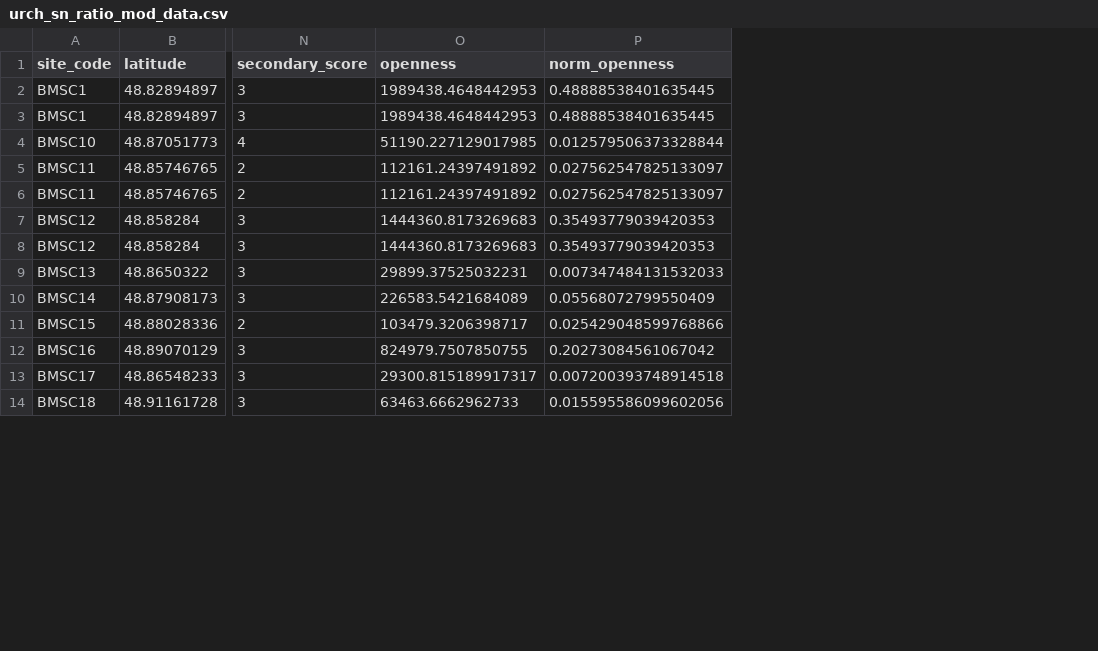
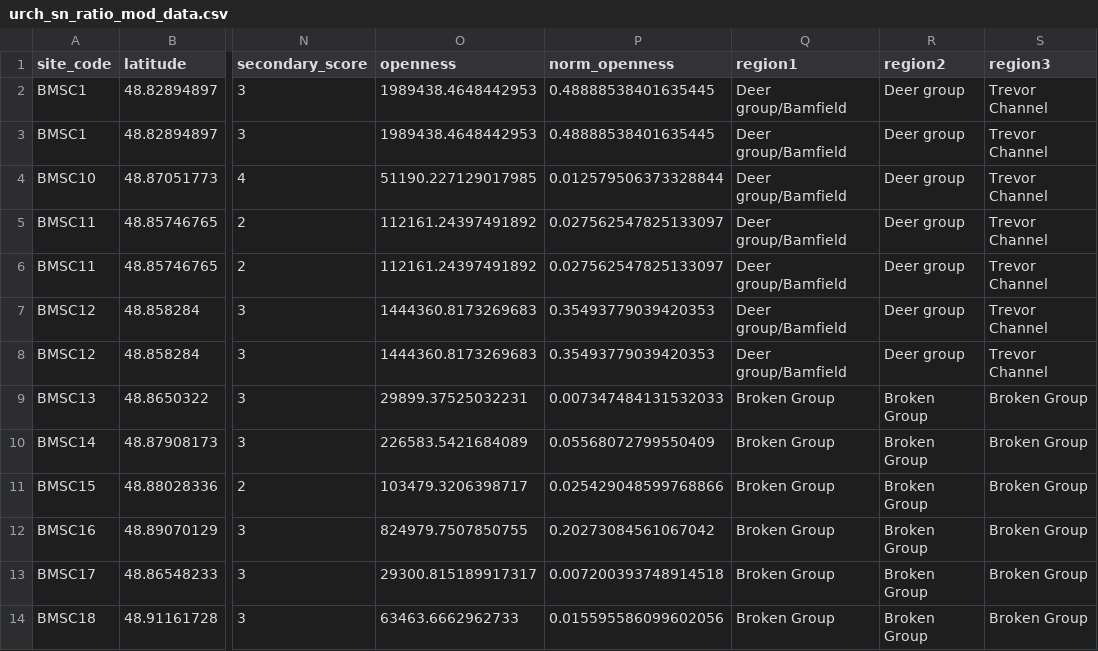
Before and after one commit to a1ecjones/Alec_Jones_Honours, a CSV file: Jones_honours/03_clean_data/urch_sn_ratio_mod_data.csv, drawn as a sheet; only a part is shown, gaps mark what is left out; the diff names each change by its address in the sheet, - before the commit and + after, or states it on an @@ line.

Commit message:
Making the region scheme and making some maps showing it

```diff
--- a/Jones_honours/03_clean_data/urch_sn_ratio_mod_data.csv
+++ b/Jones_honours/03_clean_data/urch_sn_ratio_mod_data.csv
+column Q (region1), rows 2-14: Deer group/Bamfield | Deer group/Bamfield | Deer group/Bamfield | Deer group/Bamfield | Deer group/Bamfield | Deer group/Bamfield | Deer group/Bamfield | Broken Group | Broken Group | Broken Group | Broken Group | Broken Group | Broken Group
+column R (region2), rows 2-14: Deer group | Deer group | Deer group | Deer group | Deer group | Deer group | Deer group | Broken Group | Broken Group | Broken Group | Broken Group | Broken Group | Broken Group
+column S (region3), rows 2-14: Trevor Channel | Trevor Channel | Trevor Channel | Trevor Channel | Trevor Channel | Trevor Channel | Trevor Channel | Broken Group | Broken Group | Broken Group | Broken Group | Broken Group | Broken Group
```
Also changed, not shown: 6 other files.
